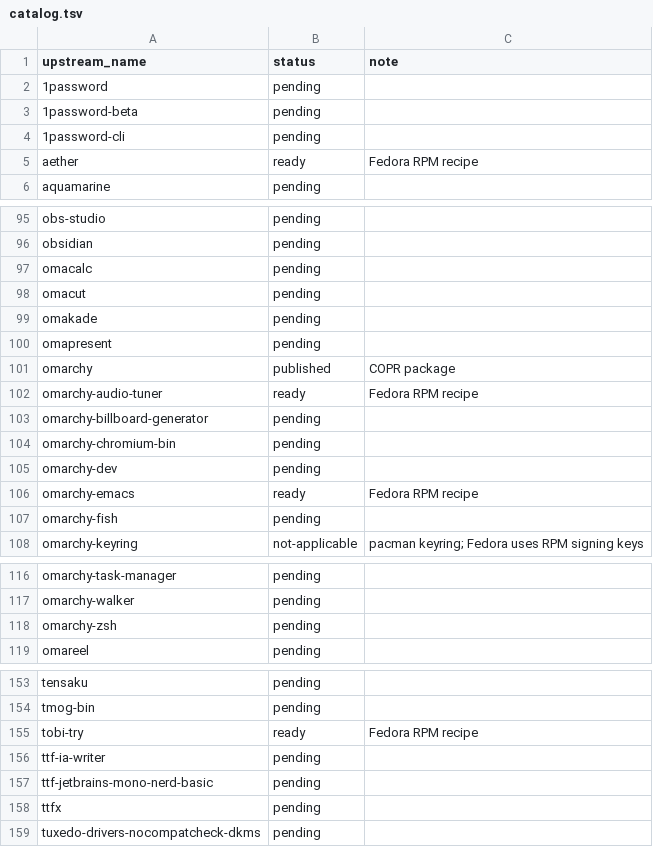
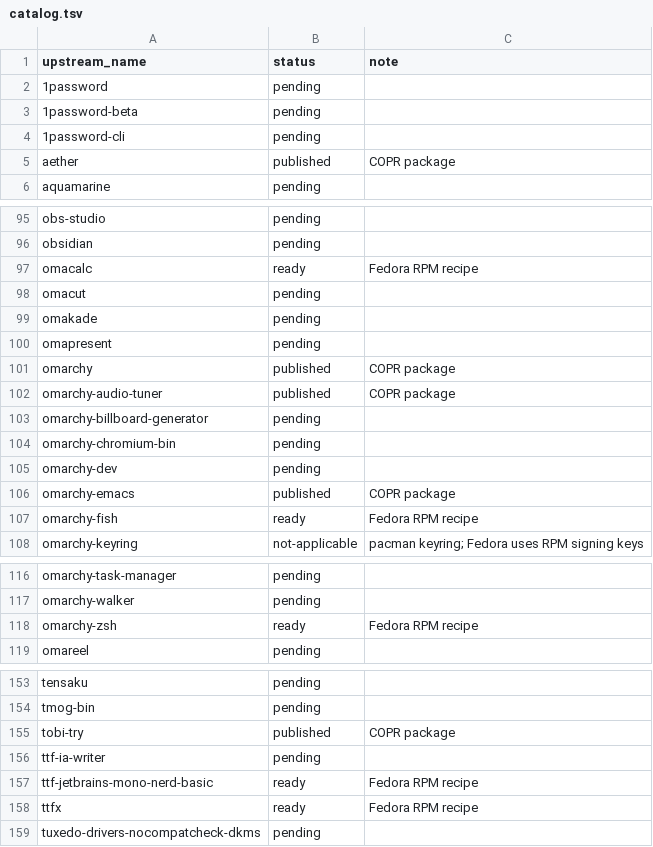
Before and after one commit to kamm3r/omadora-pkg, a TSV file: catalog.tsv, drawn as a sheet; only a part is shown, gaps mark what is left out; the diff covers the shown part only.

Commit message:
Port Omarchy shell, font, calculator, and ttfx packages

```diff
--- a/catalog.tsv
+++ b/catalog.tsv
@@ -4,3 +4,3 @@ upstream_name	status	note
 1password-cli	pending	
-aether	ready	Fedora RPM recipe
+aether	published	COPR package
 aquamarine	pending	
@@ -96,3 +96,3 @@ obs-studio	pending
 obsidian	pending	
-omacalc	pending	
+omacalc	ready	Fedora RPM recipe
 omacut	pending	
@@ -101,3 +101,3 @@ omapresent	pending
 omarchy	published	COPR package
-omarchy-audio-tuner	ready	Fedora RPM recipe
+omarchy-audio-tuner	published	COPR package
 omarchy-billboard-generator	pending	
@@ -105,4 +105,4 @@ omarchy-chromium-bin	pending
 omarchy-dev	pending	
-omarchy-emacs	ready	Fedora RPM recipe
-omarchy-fish	pending	
+omarchy-emacs	published	COPR package
+omarchy-fish	ready	Fedora RPM recipe
 omarchy-keyring	not-applicable	pacman keyring; Fedora uses RPM signing keys
@@ -117,3 +117,3 @@ omarchy-task-manager	pending
 omarchy-walker	pending	
-omarchy-zsh	pending	
+omarchy-zsh	ready	Fedora RPM recipe
 omareel	pending	
@@ -154,6 +154,6 @@ tensaku	pending
 tmog-bin	pending	
-tobi-try	ready	Fedora RPM recipe
+tobi-try	published	COPR package
 ttf-ia-writer	pending	
-ttf-jetbrains-mono-nerd-basic	pending	
-ttfx	pending	
+ttf-jetbrains-mono-nerd-basic	ready	Fedora RPM recipe
+ttfx	ready	Fedora RPM recipe
 tuxedo-drivers-nocompatcheck-dkms	pending	
```
Also changed, not shown: 2 edited cells elsewhere in this file, 13 other files.
